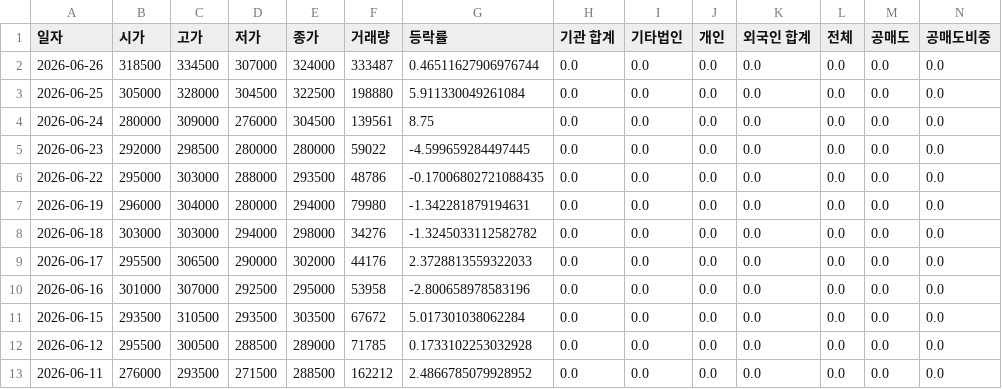
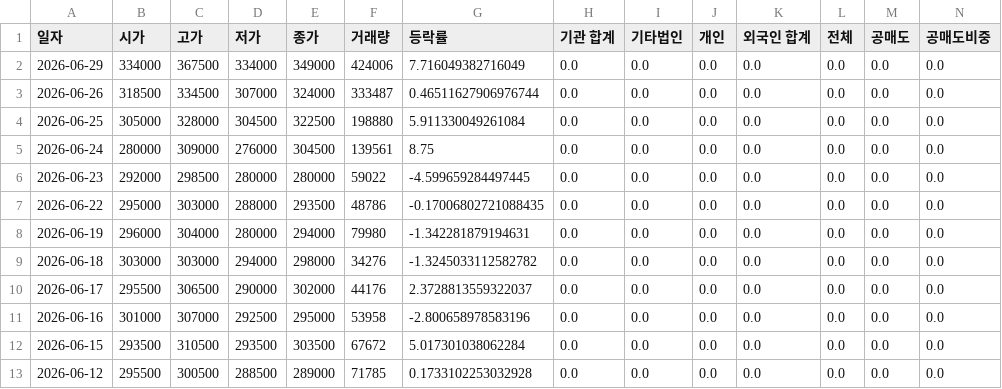
Before and after one commit to ccyun95/Medical_health_beauty_work, a CSV file: data/Pharmaresearch_214450_stock_data.csv, drawn as a sheet; only a part is shown; the shorter side is filled out with more unchanged rows; addresses are those after the commit; rows hold the shown columns only; the diff names each change by its address in the sheet, - before the commit and + after, or states it on an @@ line.

```diff
--- a/data/Pharmaresearch_214450_stock_data.csv
+++ b/data/Pharmaresearch_214450_stock_data.csv
+row 2: 2026-06-29 | 334000 | 367500 | 334000 | 349000 | 424006 | 7.716049382716049 | 0.0 | 0.0 | 0.0 | 0.0 | 0.0 | 0.0 | 0.0
-G10 (등락률): 2.3728813559322033
+G10 (등락률): 2.3728813559322037
```
Also changed, not shown: data/Caregen_214370_stock_data.csv, data/Hans_Biomed_042520_stock_data.csv, 18 other files.
